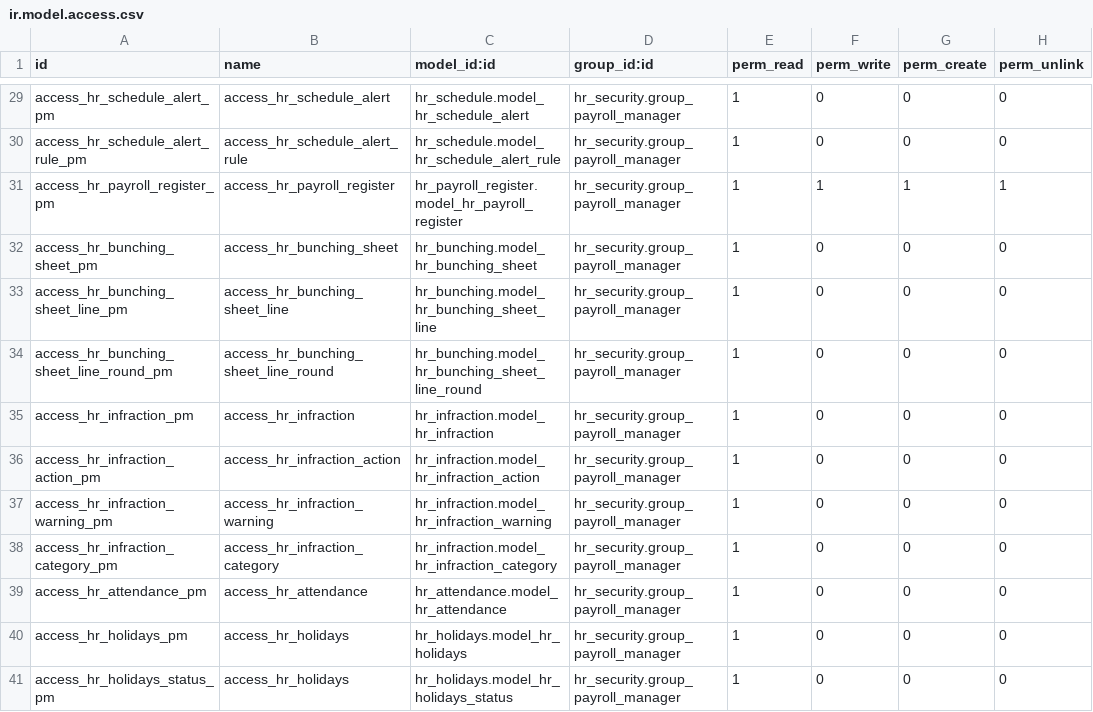
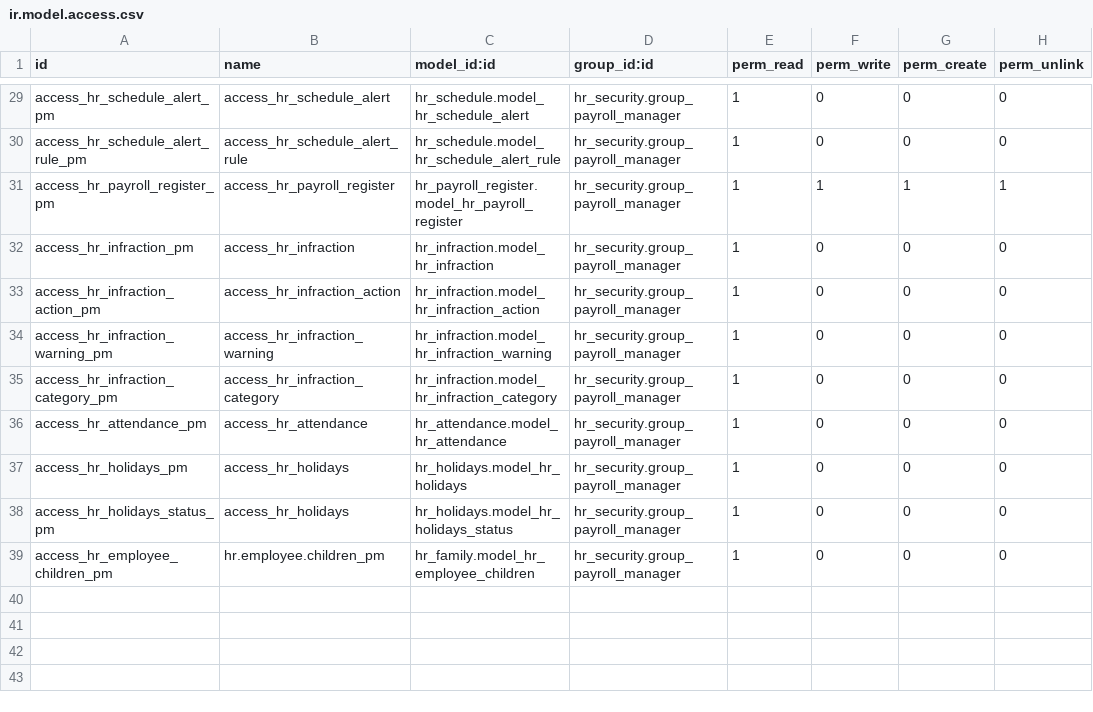
Before and after one commit to OCA/hr, a CSV file: hr_payroll_period/security/ir.model.access.csv, drawn as a sheet; only a part is shown, gaps mark what is left out; the shorter side is filled out with more unchanged rows; the diff names each change by its address in the sheet, - before the commit and + after, or states it on an @@ line.

Commit message:
Move access control lists for hr.bunching objects out of payroll_period and into the correct module

```diff
--- a/hr_payroll_period/security/ir.model.access.csv
+++ b/hr_payroll_period/security/ir.model.access.csv
-row 32: access_hr_bunching_sheet_pm | access_hr_bunching_sheet | hr_bunching.model_hr_bunching_sheet | hr_security.group_payroll_manager | 1 | 0 | 0 | 0
-row 33: access_hr_bunching_sheet_line_pm | access_hr_bunching_sheet_line | hr_bunching.model_hr_bunching_sheet_line | hr_security.group_payroll_manager | 1 | 0 | 0 | 0
-row 34: access_hr_bunching_sheet_line_round_pm | access_hr_bunching_sheet_line_round | hr_bunching.model_hr_bunching_sheet_line_round | hr_security.group_payroll_manager | 1 | 0 | 0 | 0
```
Also changed, not shown: hr_bunching/security/ir.model.access.csv, 1 other file.
